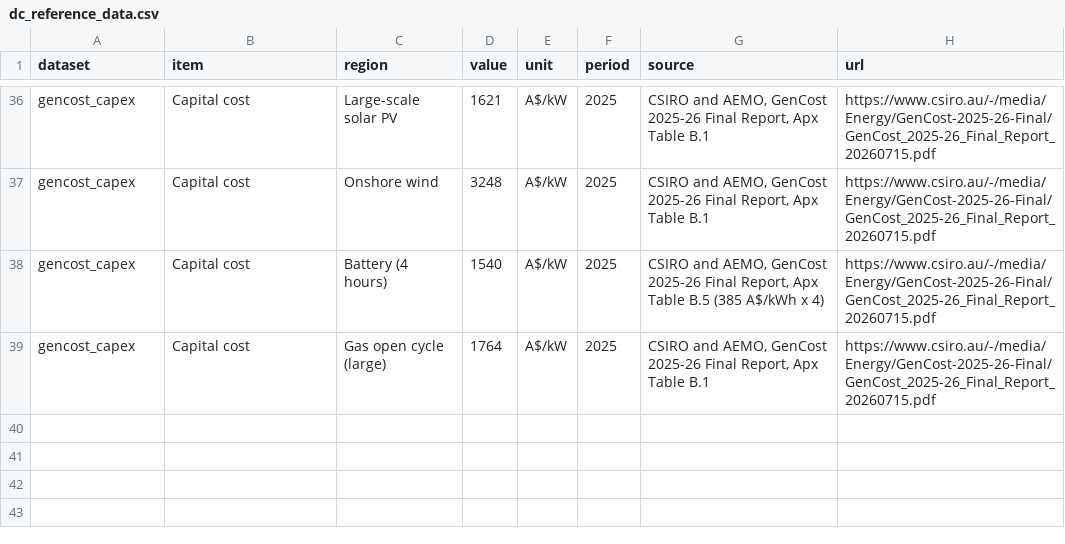
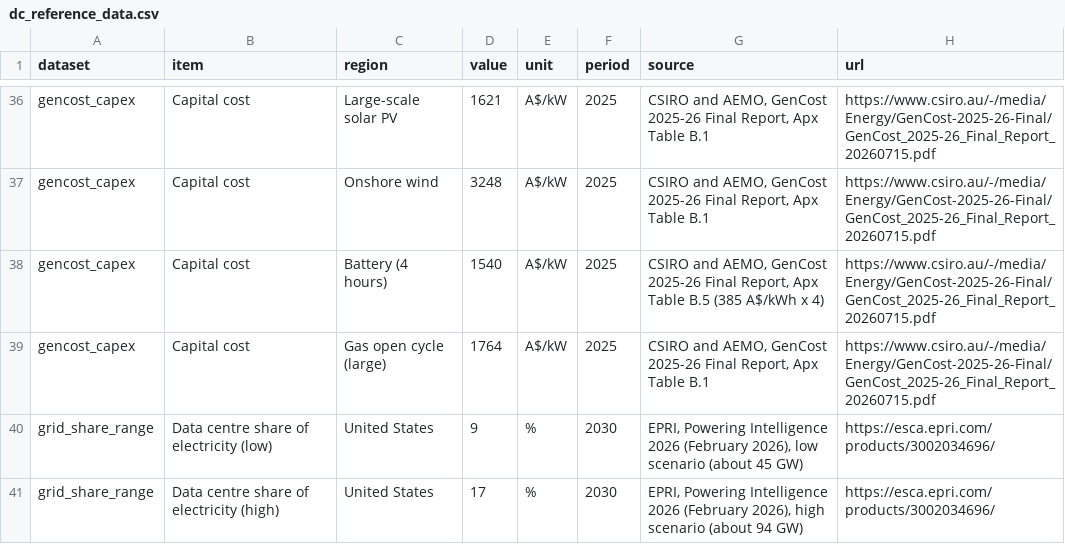
Before and after one commit to angelinabruno/australia-chair-tool, a CSV file: Data centres/dc_reference_data.csv, drawn as a sheet; only a part is shown, gaps mark what is left out.

```diff
--- a/Data centres/dc_reference_data.csv
+++ b/Data centres/dc_reference_data.csv
@@ -39 +39,3 @@ gencost_capex,Capital cost,Battery (4 hours),1540,A$/kW,2025,"CSIRO and AEMO, Ge
 gencost_capex,Capital cost,Gas open cycle (large),1764,A$/kW,2025,"CSIRO and AEMO, GenCost 2025-26 Final Report, Apx Table B.1",https://www.csiro.au/-/media/Energy/GenCost-2025-26-Final/GenCost_2025-26_Final_Report_20260715.pdf
+grid_share_range,Data centre share of electricity (low),United States,9,%,2030,"EPRI, Powering Intelligence 2026 (February 2026), low scenario (about 45 GW)",https://esca.epri.com/products/3002034696/
+grid_share_range,Data centre share of electricity (high),United States,17,%,2030,"EPRI, Powering Intelligence 2026 (February 2026), high scenario (about 94 GW)",https://esca.epri.com/products/3002034696/
```
Also changed, not shown: takeaways.tsv, 9 other files.
